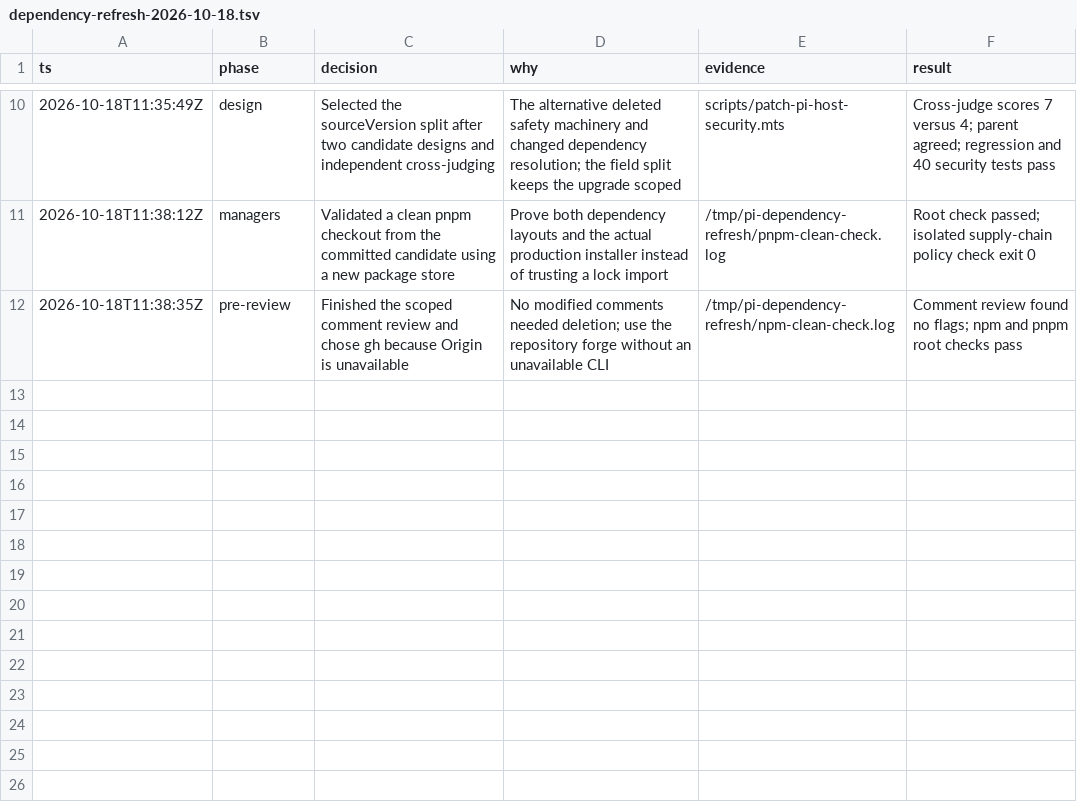
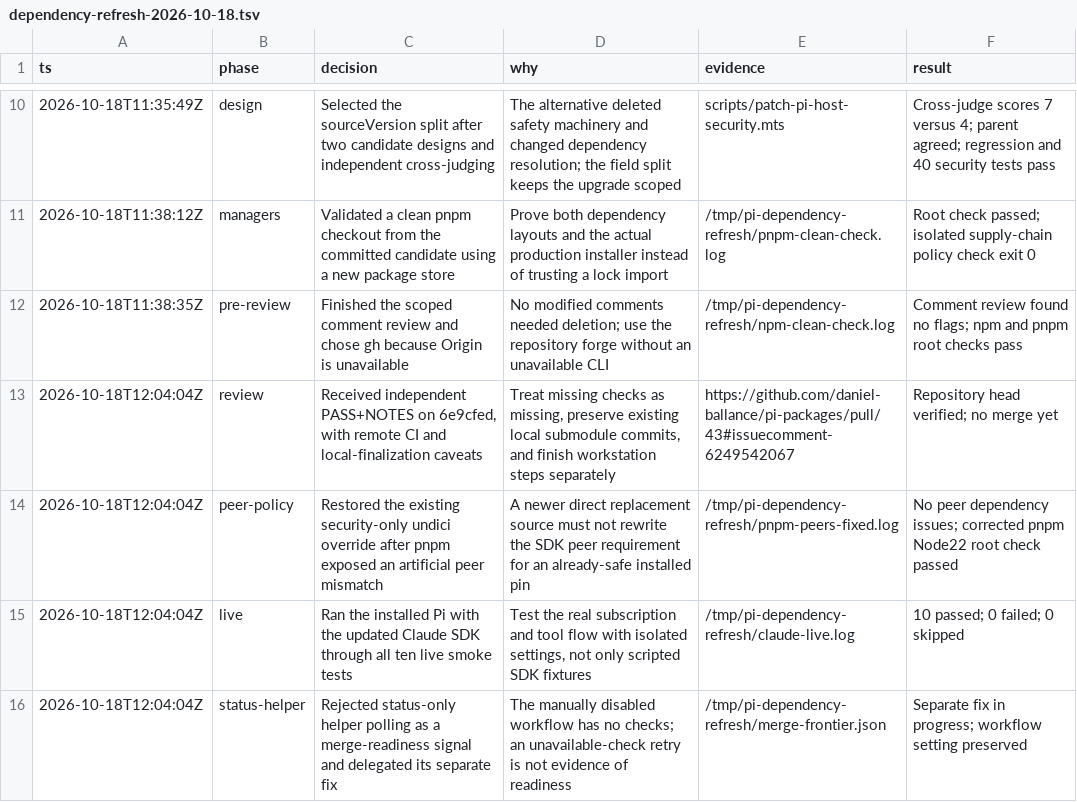
Before and after one commit to daniel-ballance/pi-packages, a TSV file: docs/dependency-refresh-2026-10-18.tsv, drawn as a sheet; only a part is shown, gaps mark what is left out.

Commit message:
fix: preserve the security-only pnpm peer override

```diff
--- a/docs/dependency-refresh-2026-10-18.tsv
+++ b/docs/dependency-refresh-2026-10-18.tsv
@@ -12 +12,5 @@ ts	phase	decision	why	evidence	result
 2026-10-18T11:38:35Z	pre-review	Finished the scoped comment review and chose gh because Origin is unavailable	No modified comments needed deletion; use the repository forge without an unavailable CLI	/tmp/pi-dependency-refresh/npm-clean-check.log	Comment review found no flags; npm and pnpm root checks pass
+2026-10-18T12:04:04Z	review	Received independent PASS+NOTES on 6e9cfed, with remote CI and local-finalization caveats	Treat missing checks as missing, preserve existing local submodule commits, and finish workstation steps separately	https://github.com/daniel-ballance/pi-packages/pull/43#issuecomment-6249542067	Repository head verified; no merge yet
+2026-10-18T12:04:04Z	peer-policy	Restored the existing security-only undici override after pnpm exposed an artificial peer mismatch	A newer direct replacement source must not rewrite the SDK peer requirement for an already-safe installed pin	/tmp/pi-dependency-refresh/pnpm-peers-fixed.log	No peer dependency issues; corrected pnpm Node22 root check passed
+2026-10-18T12:04:04Z	live	Ran the installed Pi with the updated Claude SDK through all ten live smoke tests	Test the real subscription and tool flow with isolated settings, not only scripted SDK fixtures	/tmp/pi-dependency-refresh/claude-live.log	10 passed; 0 failed; 0 skipped
+2026-10-18T12:04:04Z	status-helper	Rejected status-only helper polling as a merge-readiness signal and delegated its separate fix	The manually disabled workflow has no checks; an unavailable-check retry is not evidence of readiness	/tmp/pi-dependency-refresh/merge-frontier.json	Separate fix in progress; workflow setting preserved
```
Also changed, not shown: 3 other files.
